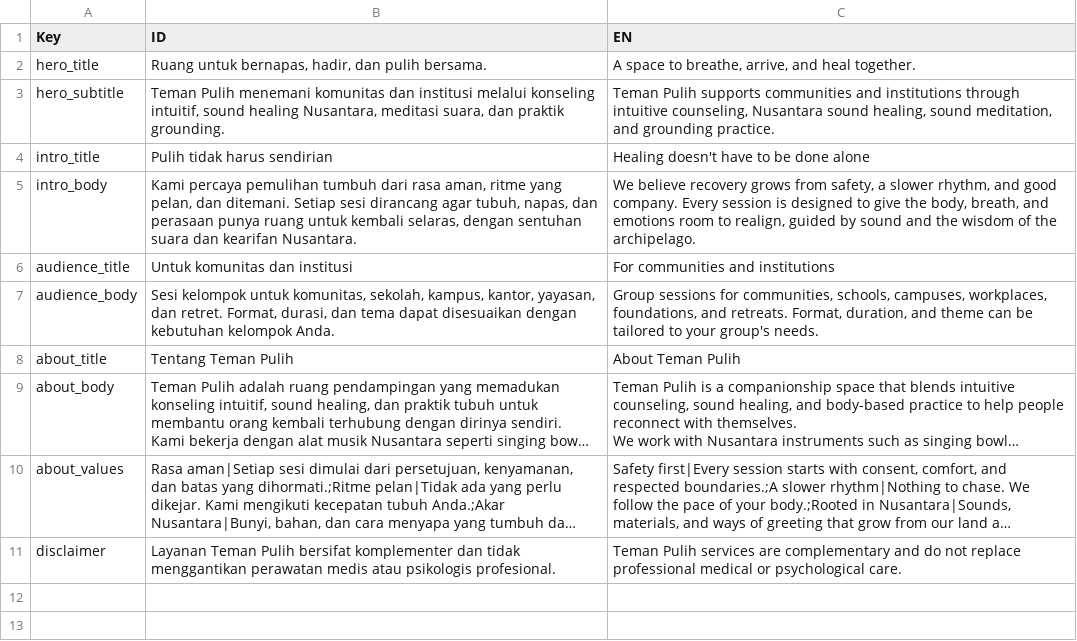
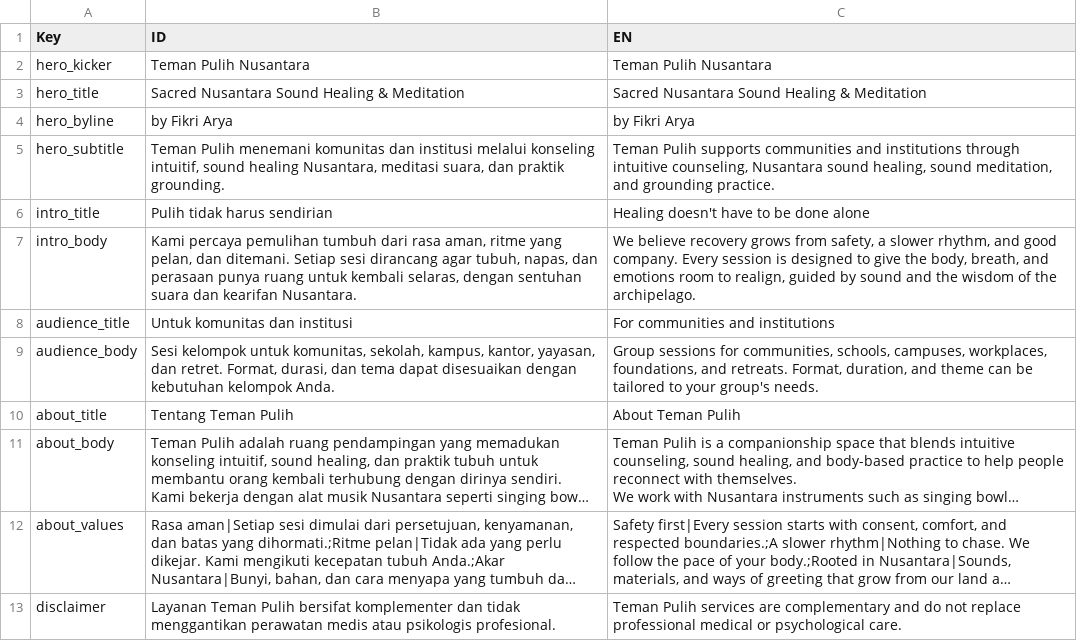
Before and after one commit to hi-kreasidigital/teman-pulih, a CSV file: airtable-templates/Site Settings.csv, drawn as a sheet; long unchanged cells end in ….

```diff
--- a/airtable-templates/Site Settings.csv
+++ b/airtable-templates/Site Settings.csv
@@ -1,3 +1,5 @@
 Key,ID,EN
-hero_title,"Ruang untuk bernapas, hadir, dan pulih bersama.","A space to breathe, arrive, and heal together."
+hero_kicker,Teman Pulih Nusantara,Teman Pulih Nusantara
+hero_title,Sacred Nusantara Sound Healing & Meditation,Sacred Nusantara Sound Healing & Meditation
+hero_byline,by Fikri Arya,by Fikri Arya
 hero_subtitle,"Teman Pulih menemani komunitas dan institusi melalui konseling intuitif, sound healing Nusantara, meditasi suara, dan praktik grounding.","Teman Pulih supports communities and institutions through intuitive counseling, Nusantara sound healing, sound meditation, and grounding practice."
```
Also changed, not shown: 26 other files.
